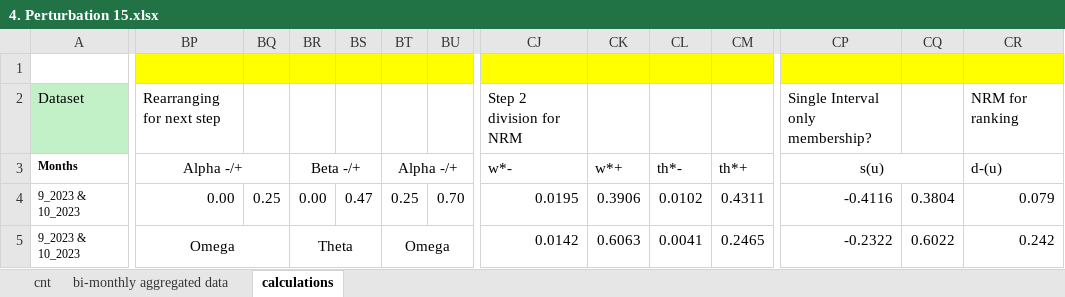
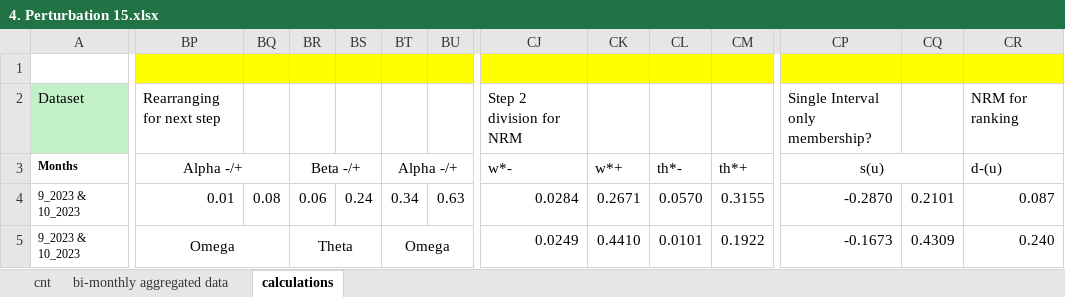
Before and after one commit to oss-researcher/oss_ranking_dsets, an Excel workbook: excel/4. Perturbation 15.xlsx, sheet calculations, drawn as a sheet; only a part is shown, gaps mark what is left out; values as stored, in another font and other column widths than the file's, no borders; charts and pictures not drawn; the diff covers the shown part only; the diff names each change by its address in the sheet, - before the commit and + after, or states it on an @@ line.

```diff
--- a/excel/4. Perturbation 15.xlsx (sheet calculations)
+++ b/excel/4. Perturbation 15.xlsx (sheet calculations)
-BP4: 0.00
+BP4: 0.01
-BQ4: 0.25
+BQ4: 0.08
-BR4: 0.00
+BR4: 0.06
-BS4: 0.47
+BS4: 0.24
-BT4: 0.25
+BT4: 0.34
-BU4: 0.70
+BU4: 0.63
-CJ4: 0.0195
+CJ4: 0.0284
-CK4: 0.3906
+CK4: 0.2671
-CL4: 0.0102
+CL4: 0.0570
-CM4: 0.4311
+CM4: 0.3155
-CP4: -0.4116
+CP4: -0.2870
-CQ4: 0.3804
+CQ4: 0.2101
-CR4: 0.079
+CR4: 0.087
-CJ5: 0.0142
+CJ5: 0.0249
-CK5: 0.6063
+CK5: 0.4410
-CL5: 0.0041
+CL5: 0.0101
-CM5: 0.2465
+CM5: 0.1922
-CP5: -0.2322
+CP5: -0.1673
-CQ5: 0.6022
+CQ5: 0.4309
-CR5: 0.242
+CR5: 0.240
```
Also changed, not shown: 383 edited cells and cell formats elsewhere in this sheet, formulas that keep their value, charts or pictures, excel/3. Perturbation 10.xlsx.
